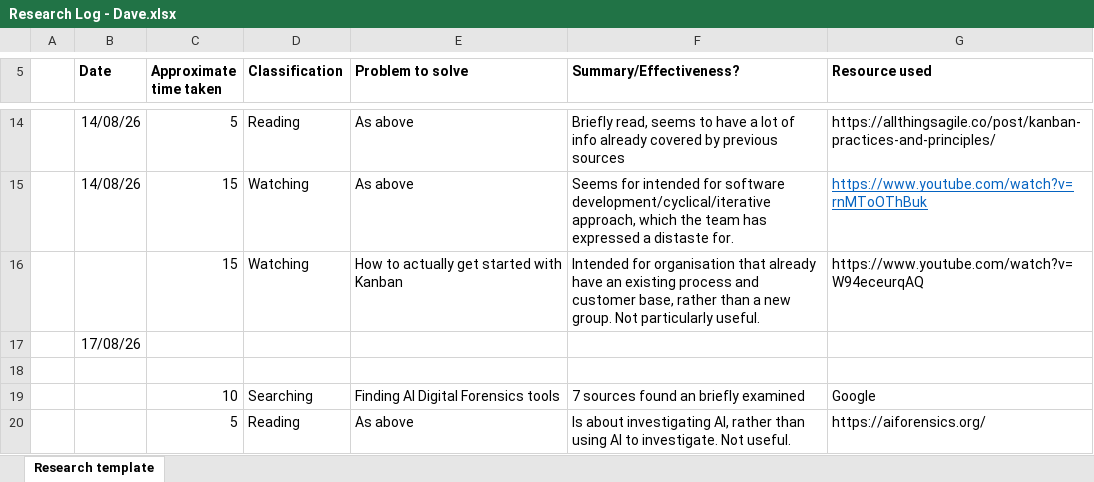
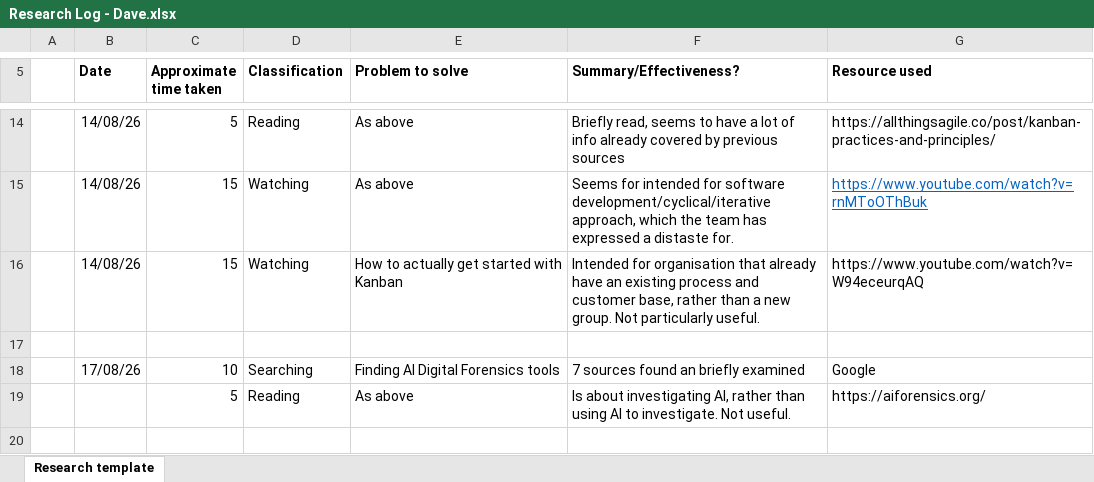
Before and after one commit to DavidSushames/BHB-Capstone, an Excel workbook: Research Logs/Dave/Research Log - Dave.xlsx, sheet Research template, drawn as a sheet; only a part is shown, gaps mark what is left out; values as stored, in another font and other column widths than the file's, no borders; removed rows and columns are numbered as before the commit, all else as after; the diff names each change by its address in the sheet, - before the commit and + after, or states it on an @@ line.

```diff
--- a/Research Logs/Dave/Research Log - Dave.xlsx (sheet Research template)
+++ b/Research Logs/Dave/Research Log - Dave.xlsx (sheet Research template)
-B16 (Date): (empty)
+B16 (Date): 14/08/26
-row 17:  | 17/08/26
-B18 (Date): (empty)
+B18 (Date): 17/08/26
```
Also changed, not shown: 4 other files.
